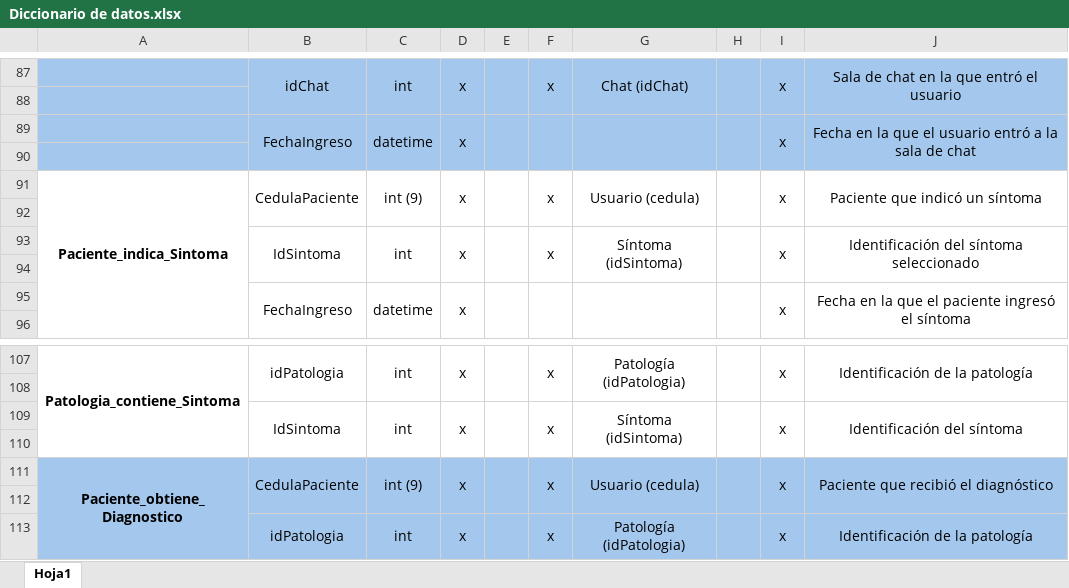
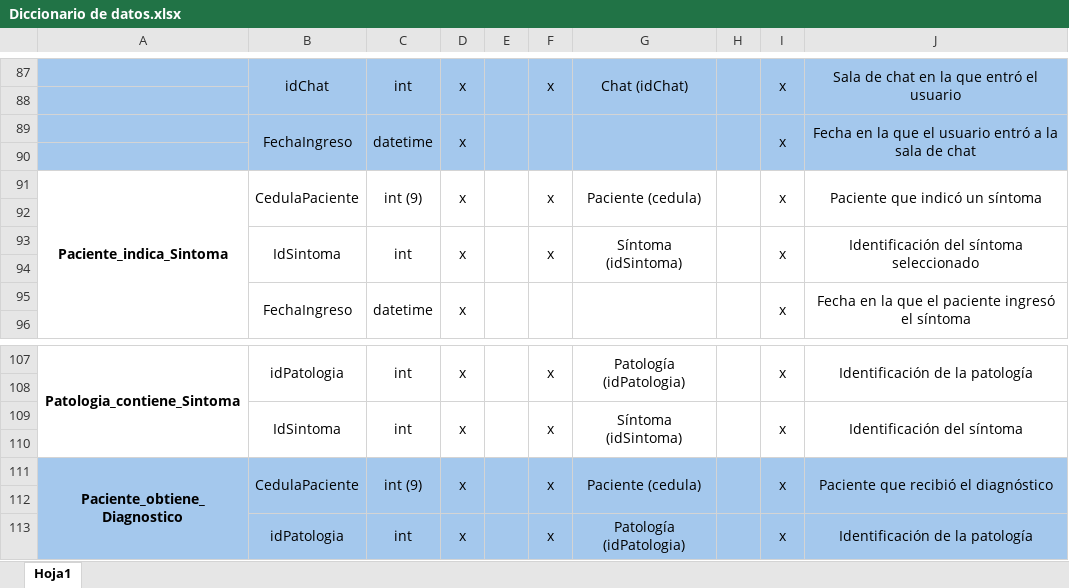
Before and after one commit to rodripereira26/ByteSoft, an Excel workbook: Documentacion/Base de Datos/Diccionario de Datos/Diccionario de datos.xlsx, sheet Hoja1, drawn as a sheet; only a part is shown, gaps mark what is left out; values as stored, in another font and other column widths than the file's, no borders; the diff covers the shown part only; the diff names each change by its address in the sheet, - before the commit and + after, or states it on an @@ line.

```diff
--- a/Documentacion/Base de Datos/Diccionario de Datos/Diccionario de datos.xlsx (sheet Hoja1)
+++ b/Documentacion/Base de Datos/Diccionario de Datos/Diccionario de datos.xlsx (sheet Hoja1)
-G91: Usuario (cedula)
+G91: Paciente (cedula)
-G111: Usuario (cedula)
+G111: Paciente (cedula)
```
Also changed, not shown: 5 added rows, 5 removed rows and 5 edited cells elsewhere in this sheet, 2 other files.
